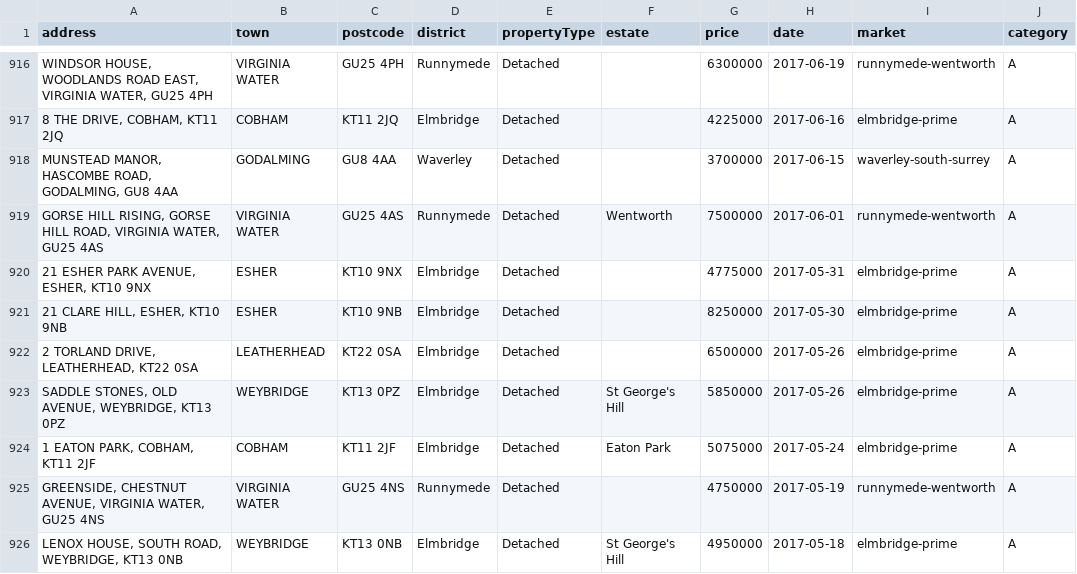
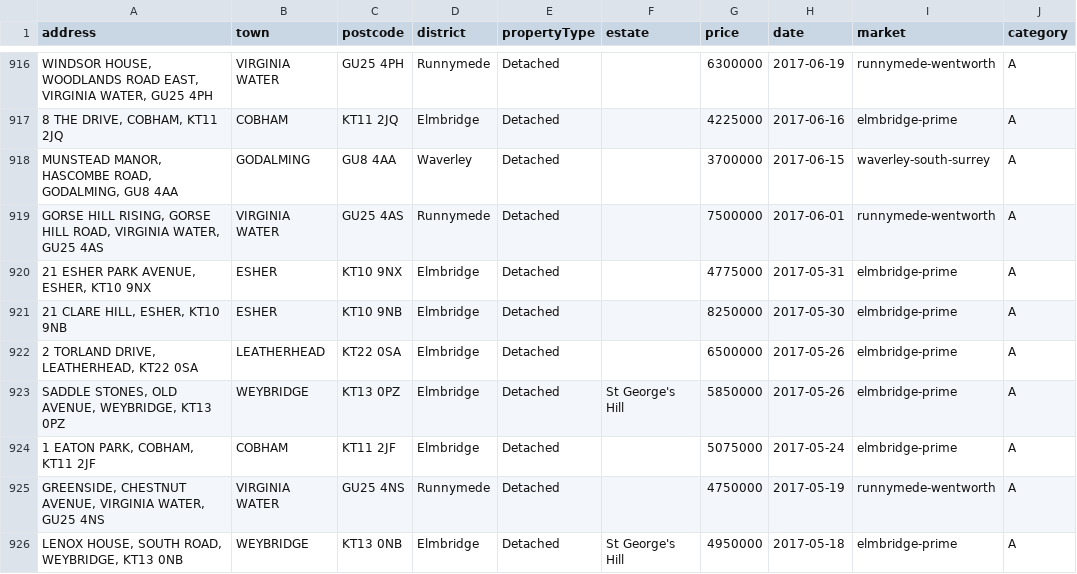
Before and after one commit to surreyhillsprime/insight-data, a CSV file: work/land-reg-surrey-3m-2010.csv, drawn as a sheet; only a part is shown, gaps mark what is left out; the diff covers the shown part only.

```diff
--- a/work/land-reg-surrey-3m-2010.csv
+++ b/work/land-reg-surrey-3m-2010.csv
@@ -918,3 +918,3 @@ address,town,postcode,district,propertyType,estate,price,date,market,category
 "MUNSTEAD MANOR, HASCOMBE ROAD, GODALMING, GU8 4AA",GODALMING,GU8 4AA,Waverley,Detached,,3700000,2017-06-15,waverley-south-surrey,A
-"GORSE HILL RISING, GORSE HILL ROAD, VIRGINIA WATER, GU25 4AS",VIRGINIA WATER,GU25 4AS,Runnymede,Detached,Wentworth,7500000,2017-06-01,runnymede-wentworth,A
+"GORSE HILL RISING, GORSE HILL ROAD, VIRGINIA WATER, GU25 4AS",VIRGINIA WATER,GU25 4AS,Runnymede,Detached,,7500000,2017-06-01,runnymede-wentworth,A
 "21 ESHER PARK AVENUE, ESHER, KT10 9NX",ESHER,KT10 9NX,Elmbridge,Detached,,4775000,2017-05-31,elmbridge-prime,A
@@ -923,3 +923,3 @@ address,town,postcode,district,propertyType,estate,price,date,market,category
 "SADDLE STONES, OLD AVENUE, WEYBRIDGE, KT13 0PZ",WEYBRIDGE,KT13 0PZ,Elmbridge,Detached,St George's Hill,5850000,2017-05-26,elmbridge-prime,A
-"1 EATON PARK, COBHAM, KT11 2JF",COBHAM,KT11 2JF,Elmbridge,Detached,Eaton Park,5075000,2017-05-24,elmbridge-prime,A
+"1 EATON PARK, COBHAM, KT11 2JF",COBHAM,KT11 2JF,Elmbridge,Detached,,5075000,2017-05-24,elmbridge-prime,A
 "GREENSIDE, CHESTNUT AVENUE, VIRGINIA WATER, GU25 4NS",VIRGINIA WATER,GU25 4NS,Runnymede,Detached,,4750000,2017-05-19,runnymede-wentworth,A
```
Also changed, not shown: 11 moved rows and 70 edited cells elsewhere in this file, 6 other files.
